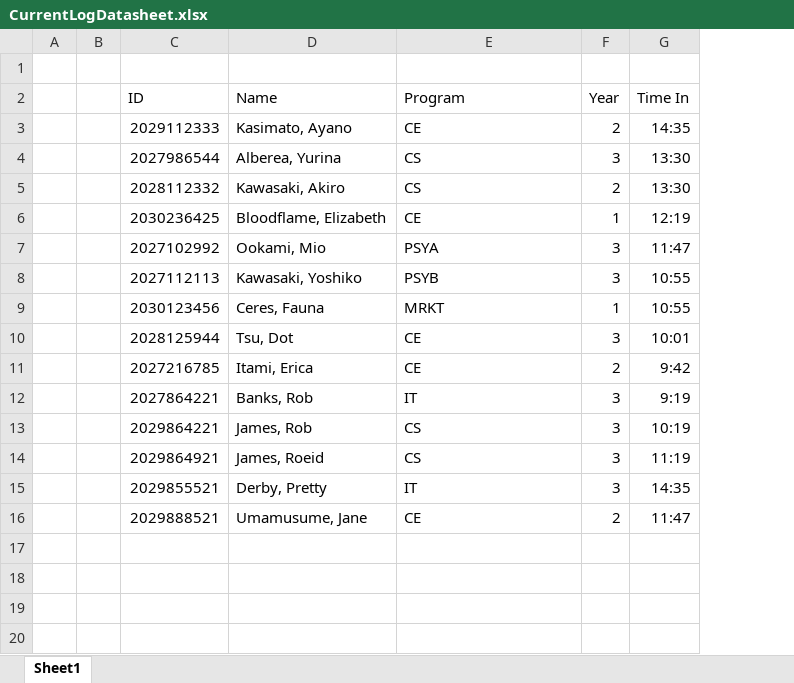
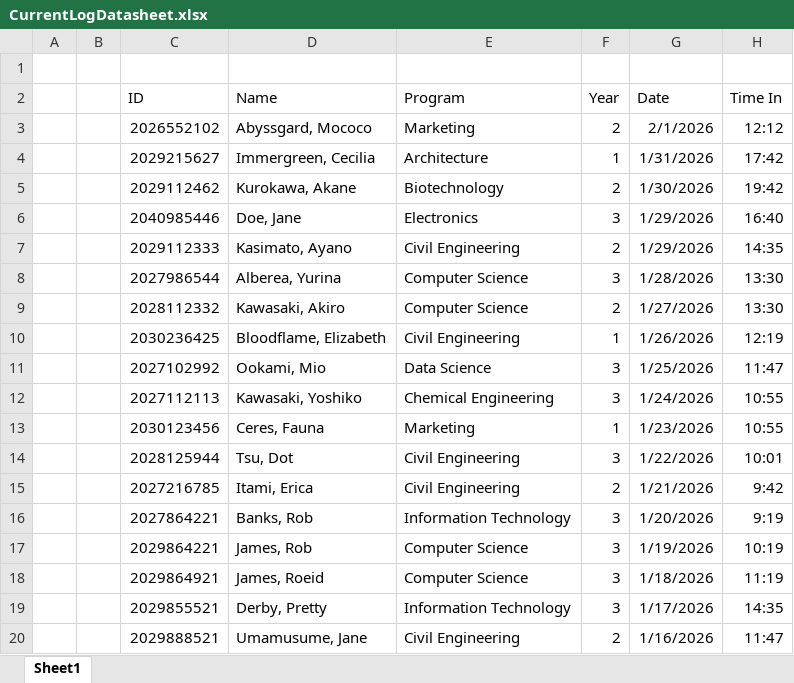
Before and after one commit to KnfeConcorde/mapua-lab-usage-and-monitoring, an Excel workbook: data/CurrentLogDatasheet.xlsx, sheet Sheet1, drawn as a sheet; values as stored, in another font and other column widths than the file's, no borders; addresses are those after the commit; the diff names each change by its address in the sheet, - before the commit and + after, or states it on an @@ line.

```diff
--- a/data/CurrentLogDatasheet.xlsx (sheet Sheet1)
+++ b/data/CurrentLogDatasheet.xlsx (sheet Sheet1)
+column G (Date), rows 7-20: 1/29/2026 | 1/28/2026 | 1/27/2026 | 1/26/2026 | 1/25/2026 | 1/24/2026 | 1/23/2026 | 1/22/2026 | 1/21/2026 | 1/20/2026 | 1/19/2026 | 1/18/2026 | 1/17/2026 | 1/16/2026
+row 3:  |  | 2026552102 | Abyssgard, Mococo | Marketing | 2 | 2/1/2026 | 12:12
+row 4:  |  | 2029215627 | Immergreen, Cecilia | Architecture | 1 | 1/31/2026 | 17:42
+row 5:  |  | 2029112462 | Kurokawa, Akane | Biotechnology | 2 | 1/30/2026 | 19:42
+row 6:  |  | 2040985446 | Doe, Jane | Electronics | 3 | 1/29/2026 | 16:40
-E7 (Program): CE
+E7 (Program): Civil Engineering
-E8:E9 (Program): CS
+E8:E9 (Program): Computer Science
-E10 (Program): CE
+E10 (Program): Civil Engineering
-E11 (Program): PSYA
+E11 (Program): Data Science
-E12 (Program): PSYB
+E12 (Program): Chemical Engineering
-E13 (Program): MRKT
+E13 (Program): Marketing
-E14:E15 (Program): CE
+E14:E15 (Program): Civil Engineering
-E16 (Program): IT
+E16 (Program): Information Technology
-E17:E18 (Program): CS
+E17:E18 (Program): Computer Science
-E19 (Program): IT
+E19 (Program): Information Technology
-E20 (Program): CE
+E20 (Program): Civil Engineering
```
Also changed, not shown: 10 other files.
